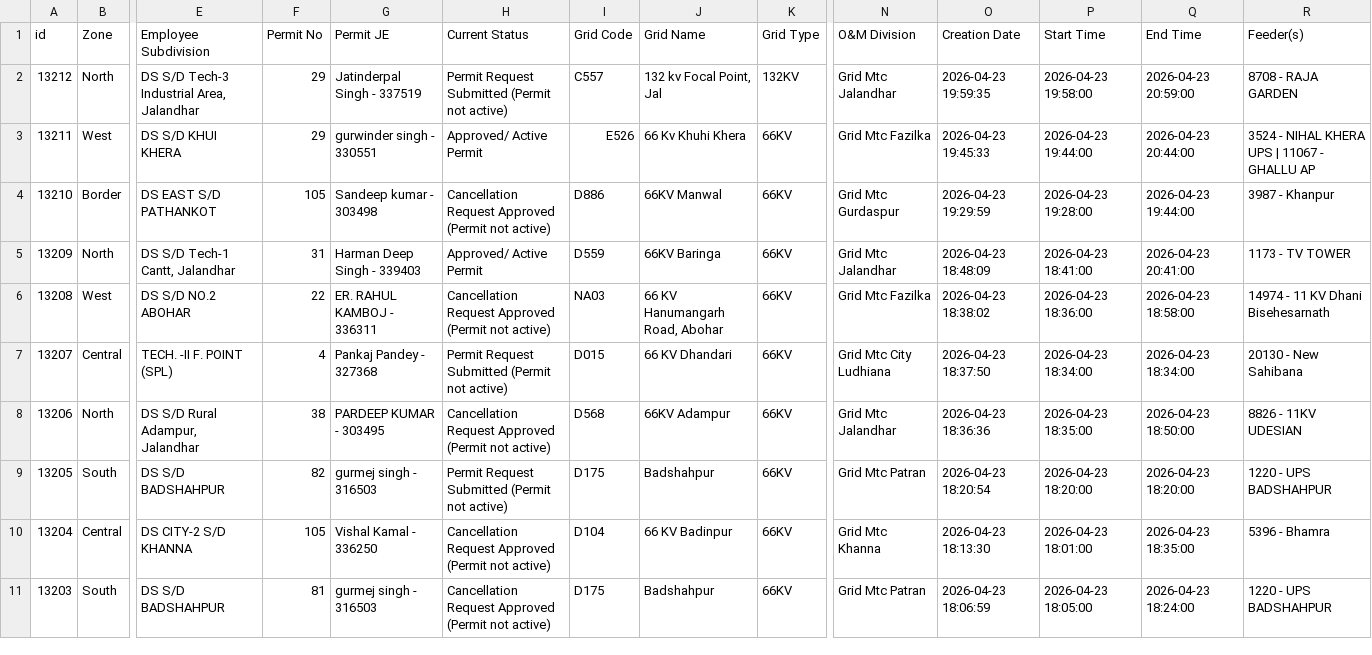
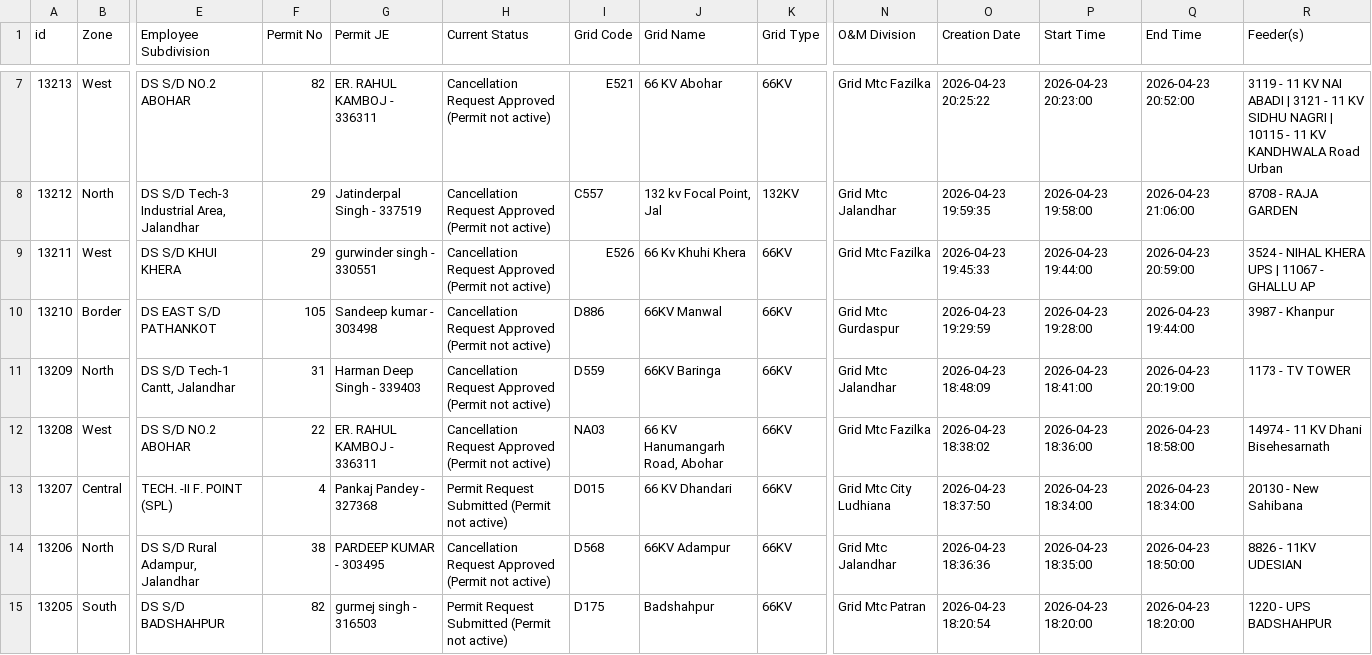
Before and after one commit to jamjayjoshi108/pspcl_daily_outage_dashboard, a CSV file: 2026-04-23_PTW_Last_7_Days.csv, drawn as a sheet; only a part is shown, gaps mark what is left out; the shorter side is filled out with more unchanged rows; addresses are those after the commit; rows hold the shown columns only; the diff covers the shown part only; the diff names each change by its address in the sheet, - before the commit and + after, or states it on an @@ line.

```diff
--- a/2026-04-23_PTW_Last_7_Days.csv
+++ b/2026-04-23_PTW_Last_7_Days.csv
+row 7: 13213 | West | DS S/D NO.2 ABOHAR | 82 | ER. RAHUL KAMBOJ - 336311 | Cancellation Request Approved (Permit not active) | E521 | 66 KV Abohar | 66KV | Grid Mtc Fazilka | 2026-04-23 20:25:22 | 2026-04-23 20:23:00 | 2026-04-23 20:52:00 | 3119 - 11 KV NAI ABADI | 3121 - 11 KV SIDHU NAGRI | 10115 - 11 KV KANDHWALA Road Urban
-H8 (Current Status): Permit Request Submitted (Permit not…
+H8 (Current Status): Cancellation Request Approved (Permit not…
-Q8 (End Time): 2026-04-23 20:59:00
+Q8 (End Time): 2026-04-23 21:06:00
-H9 (Current Status): Approved/ Active Permit
+H9 (Current Status): Cancellation Request Approved (Permit not active)
-Q9 (End Time): 2026-04-23 20:44:00
+Q9 (End Time): 2026-04-23 20:59:00
-H11 (Current Status): Approved/ Active Permit
+H11 (Current Status): Cancellation Request Approved (Permit not active)
-Q11 (End Time): 2026-04-23 20:41:00
+Q11 (End Time): 2026-04-23 20:19:00
```
Also changed, not shown: 5 added rows and 3 edited cells elsewhere in this file, archive/2026-04-23_PTW_Last_7_Days.csv, 2 other files.
